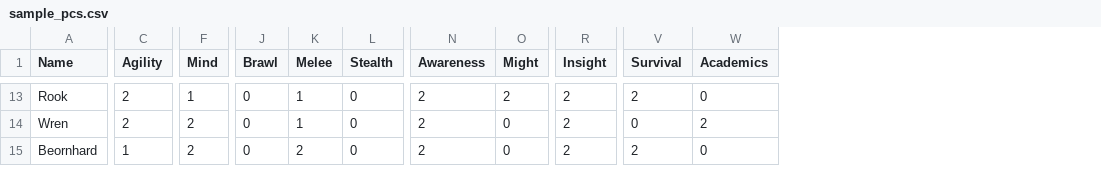
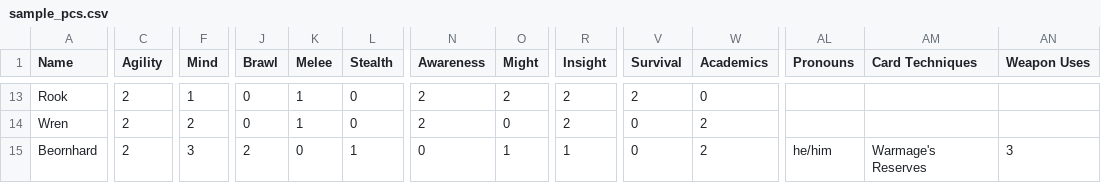
Before and after one commit to sessorach/flagonquest, a CSV file: design/enemy_sim/sample_pcs.csv, drawn as a sheet; only a part is shown, gaps mark what is left out; the diff covers the shown part only; the diff names each change by its address in the sheet, - before the commit and + after, or states it on an @@ line.

```diff
--- a/design/enemy_sim/sample_pcs.csv
+++ b/design/enemy_sim/sample_pcs.csv
+column AL (Pronouns), row 15: he/him
+column AM (Card Techniques), row 15: Warmage's Reserves
+column AN (Weapon Uses), row 15: 3
-C15 (Agility): 1
+C15 (Agility): 2
-F15 (Mind): 2
+F15 (Mind): 3
-J15 (Brawl): 0
+J15 (Brawl): 2
-K15 (Melee): 2
+K15 (Melee): 0
-L15 (Stealth): 0
+L15 (Stealth): 1
-N15 (Awareness): 2
+N15 (Awareness): 0
-O15 (Might): 0
+O15 (Might): 1
-R15 (Insight): 2
+R15 (Insight): 1
-V15 (Survival): 2
+V15 (Survival): 0
-W15 (Academics): 0
+W15 (Academics): 2
```
Also changed, not shown: 77 edited cells elsewhere in this file, 6 other files.
